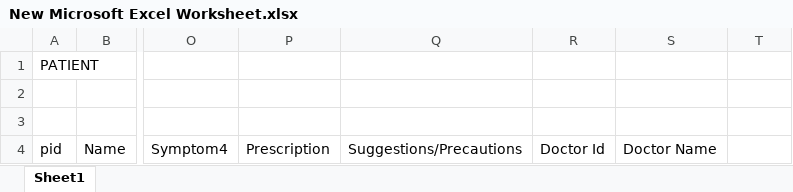
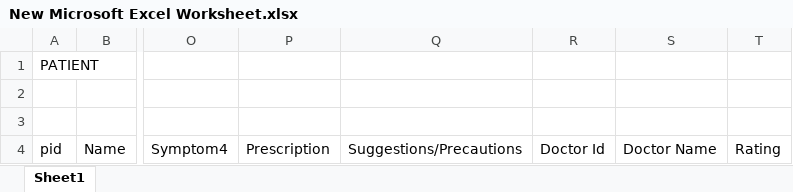
Before and after one commit to sagarborra/E-Hospital-Management, an Excel workbook: New Microsoft Excel Worksheet.xlsx, sheet Sheet1, drawn as a sheet; only a part is shown, gaps mark what is left out; values as stored, in another font and other column widths than the file's, no borders; the diff names each change by its address in the sheet, - before the commit and + after, or states it on an @@ line.

Commit message:
1.1.0.1

```diff
--- a/New Microsoft Excel Worksheet.xlsx (sheet Sheet1)
+++ b/New Microsoft Excel Worksheet.xlsx (sheet Sheet1)
-T4: (empty)
+T4: Rating
```
